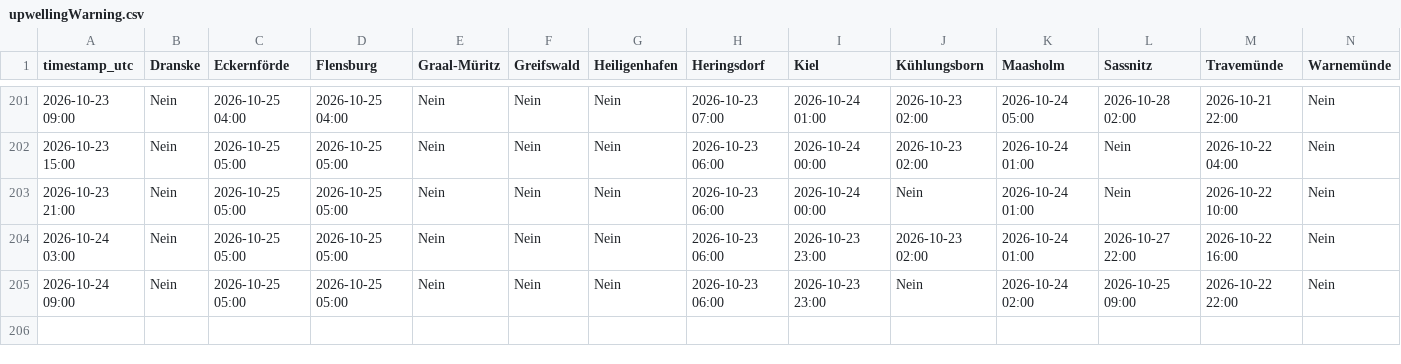
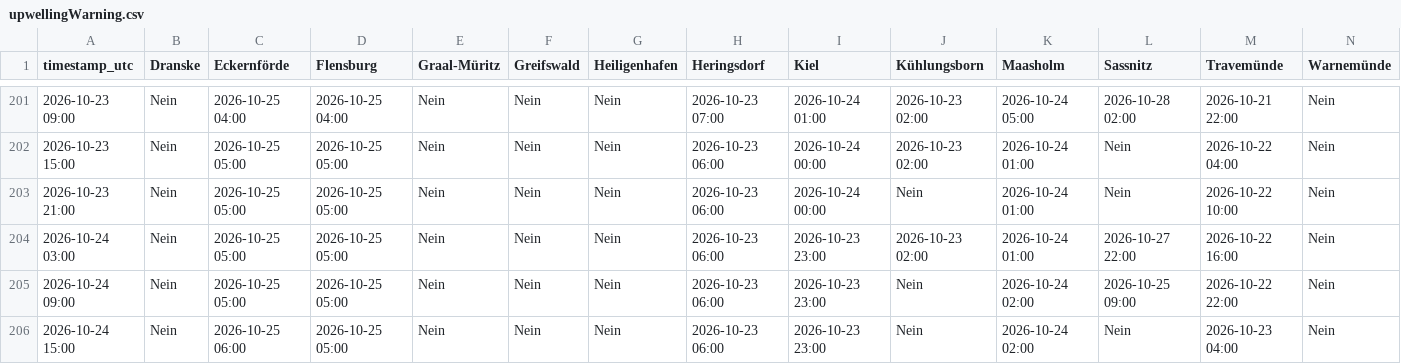
Before and after one commit to sw-of/detectUpwellingBaltic, a CSV file: upwellingWarning.csv, drawn as a sheet; only a part is shown, gaps mark what is left out; rows hold the shown columns only; the diff names each change by its address in the sheet, - before the commit and + after, or states it on an @@ line.

```diff
--- a/upwellingWarning.csv
+++ b/upwellingWarning.csv
+row 206: 2026-10-24 15:00 | Nein | 2026-10-25 06:00 | 2026-10-25 05:00 | Nein | Nein | Nein | 2026-10-23 06:00 | 2026-10-23 23:00 | Nein | 2026-10-24 02:00 | Nein | 2026-10-23 04:00 | Nein
```
Also changed, not shown: archive/eckernfoerde/status_log.csv, archive/flensburg/status_log.csv, 28 other files.
